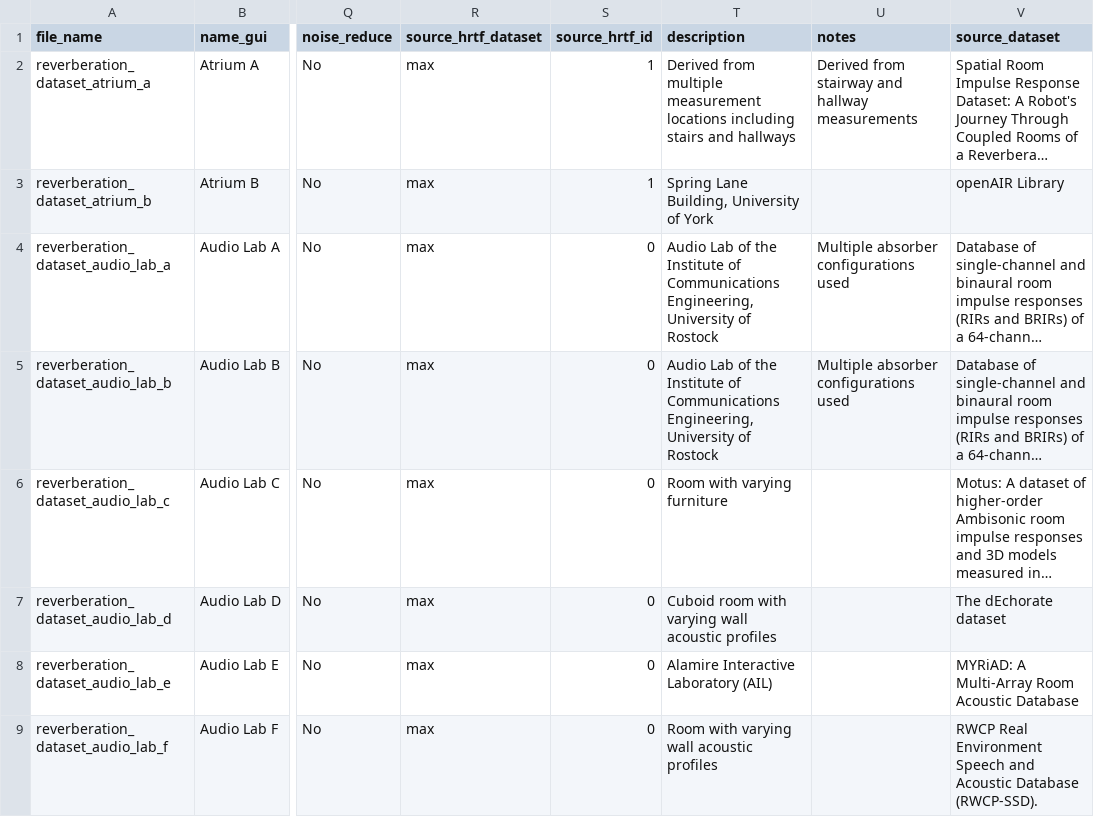
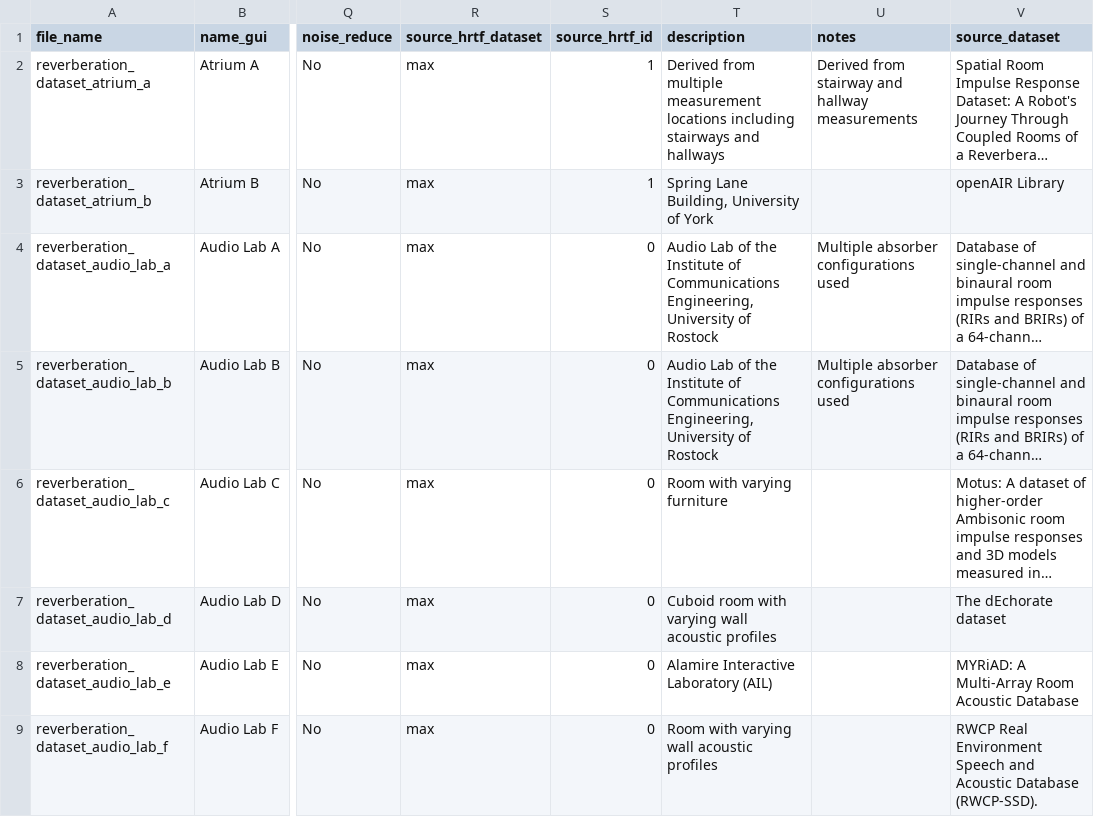
Before and after one commit to ShanonPearce/ASH-Toolset, a CSV file: data/interim/reverberation/reverberation_metadata_v2.csv, drawn as a sheet; only a part is shown, gaps mark what is left out; long unchanged cells end in …; the diff names each change by its address in the sheet, - before the commit and + after, or states it on an @@ line.

Commit message:
Update reverberation_metadata_v2.csv

```diff
--- a/data/interim/reverberation/reverberation_metadata_v2.csv
+++ b/data/interim/reverberation/reverberation_metadata_v2.csv
-T2 (description): …locations including stairs and hallways
+T2 (description): …locations including stairways and hallways
```
